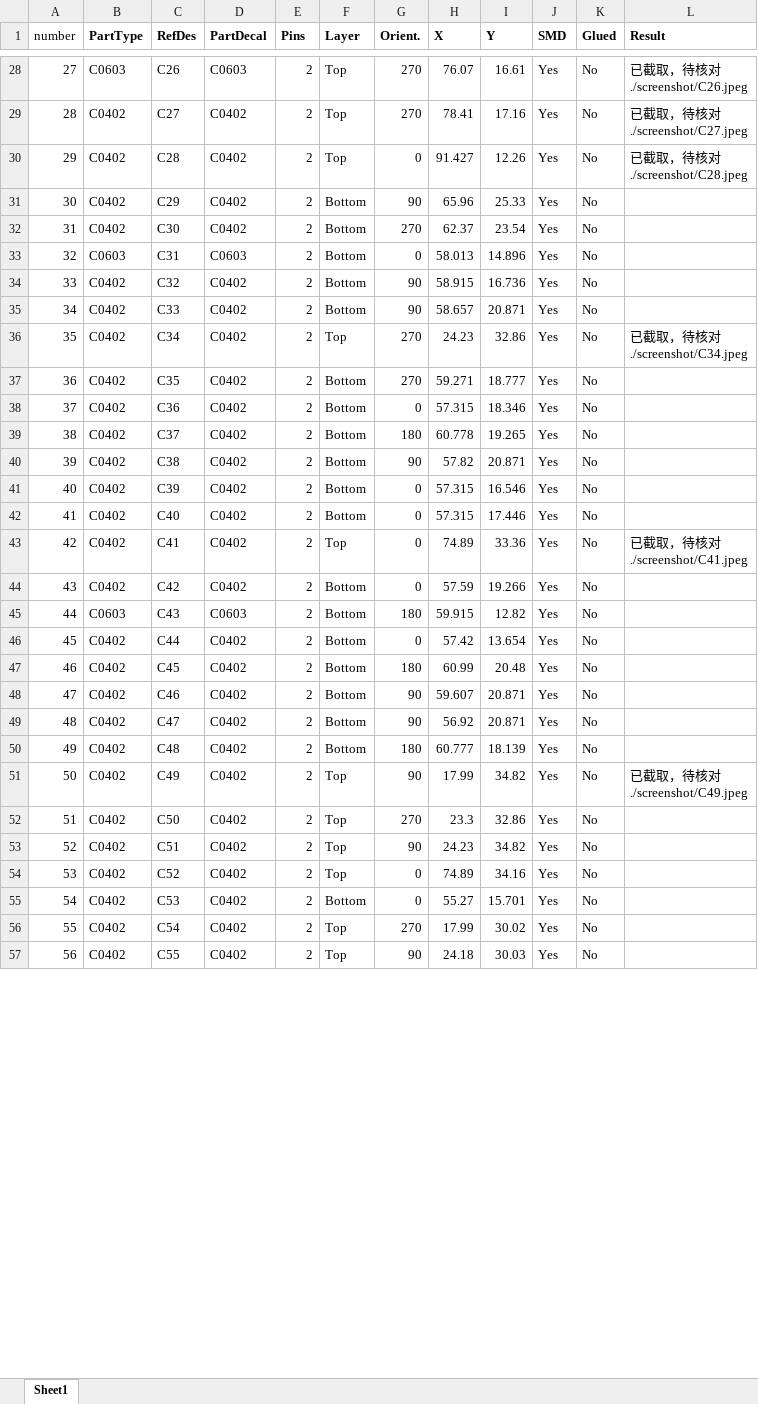
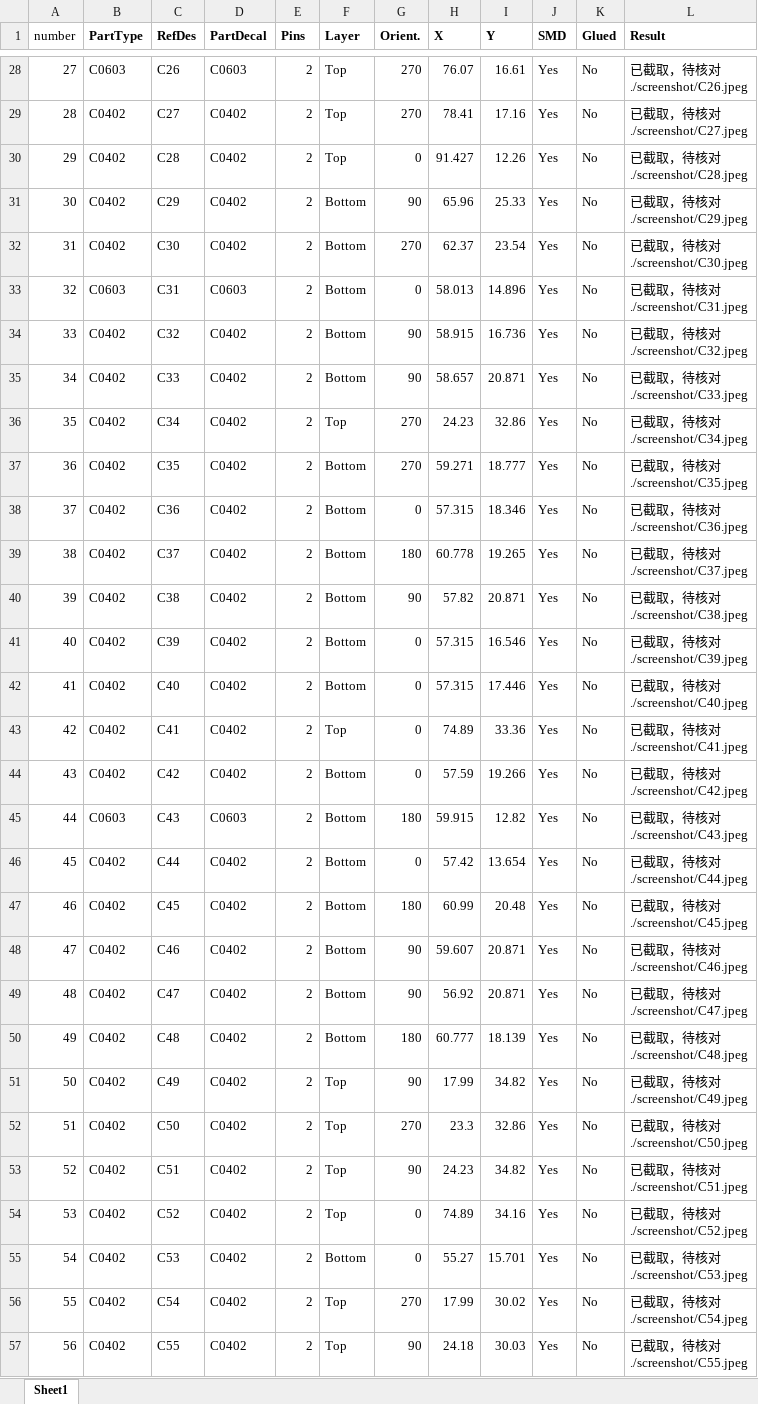
Before and after one commit to 792607724/PyQt5Project, an Excel workbook: Seevision/HwTool/工作簿1.xlsx, sheet Sheet1, drawn as a sheet; only a part is shown, gaps mark what is left out; values as stored, in another font and other column widths than the file's, no borders; ↵ is a line break in a cell; the diff covers the shown part only; the diff names each change by its address in the sheet, - before the commit and + after, or states it on an @@ line.

Commit message:
Add explanation for bad point check pyqt5 tool

```diff
--- a/Seevision/HwTool/工作簿1.xlsx (sheet Sheet1)
+++ b/Seevision/HwTool/工作簿1.xlsx (sheet Sheet1)
-L31 (Result): (empty)
+L31 (Result): 已截取，待核对 ↵ ./screenshot/C29.jpeg
-L32 (Result): (empty)
+L32 (Result): 已截取，待核对 ↵ ./screenshot/C30.jpeg
-L33 (Result): (empty)
+L33 (Result): 已截取，待核对 ↵ ./screenshot/C31.jpeg
-L34 (Result): (empty)
+L34 (Result): 已截取，待核对 ↵ ./screenshot/C32.jpeg
-L35 (Result): (empty)
+L35 (Result): 已截取，待核对 ↵ ./screenshot/C33.jpeg
-L37 (Result): (empty)
+L37 (Result): 已截取，待核对 ↵ ./screenshot/C35.jpeg
-L38 (Result): (empty)
+L38 (Result): 已截取，待核对 ↵ ./screenshot/C36.jpeg
-L39 (Result): (empty)
+L39 (Result): 已截取，待核对 ↵ ./screenshot/C37.jpeg
-L40 (Result): (empty)
+L40 (Result): 已截取，待核对 ↵ ./screenshot/C38.jpeg
-L41 (Result): (empty)
+L41 (Result): 已截取，待核对 ↵ ./screenshot/C39.jpeg
-L42 (Result): (empty)
+L42 (Result): 已截取，待核对 ↵ ./screenshot/C40.jpeg
-L44 (Result): (empty)
+L44 (Result): 已截取，待核对 ↵ ./screenshot/C42.jpeg
-L45 (Result): (empty)
+L45 (Result): 已截取，待核对 ↵ ./screenshot/C43.jpeg
-L46 (Result): (empty)
+L46 (Result): 已截取，待核对 ↵ ./screenshot/C44.jpeg
-L47 (Result): (empty)
+L47 (Result): 已截取，待核对 ↵ ./screenshot/C45.jpeg
-L48 (Result): (empty)
+L48 (Result): 已截取，待核对 ↵ ./screenshot/C46.jpeg
-L49 (Result): (empty)
+L49 (Result): 已截取，待核对 ↵ ./screenshot/C47.jpeg
-L50 (Result): (empty)
+L50 (Result): 已截取，待核对 ↵ ./screenshot/C48.jpeg
-L52 (Result): (empty)
+L52 (Result): 已截取，待核对 ↵ ./screenshot/C50.jpeg
-L53 (Result): (empty)
+L53 (Result): 已截取，待核对 ↵ ./screenshot/C51.jpeg
-L54 (Result): (empty)
+L54 (Result): 已截取，待核对 ↵ ./screenshot/C52.jpeg
-L55 (Result): (empty)
+L55 (Result): 已截取，待核对 ↵ ./screenshot/C53.jpeg
-L56 (Result): (empty)
+L56 (Result): 已截取，待核对 ↵ ./screenshot/C54.jpeg
-L57 (Result): (empty)
+L57 (Result): 已截取，待核对 ↵ ./screenshot/C55.jpeg
```
Also changed, not shown: 277 edited cells elsewhere in this sheet, 7 other files.
